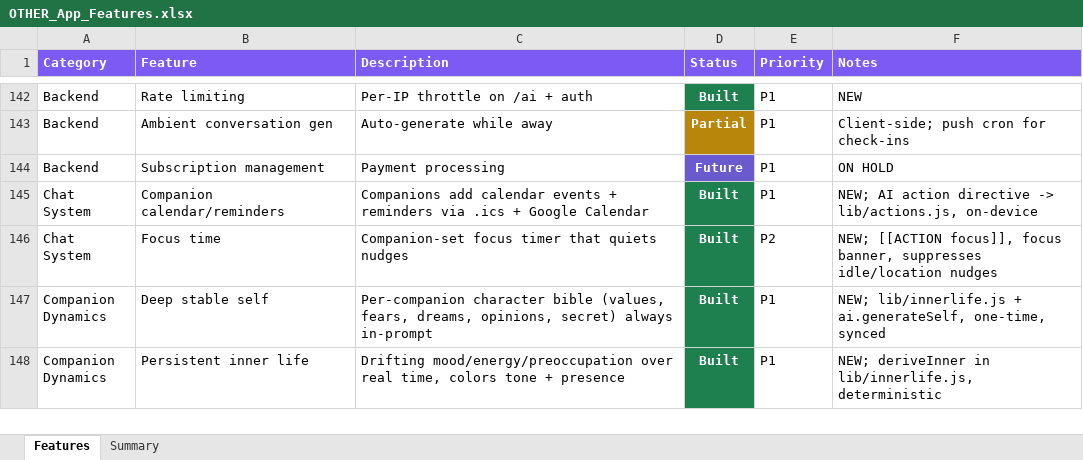
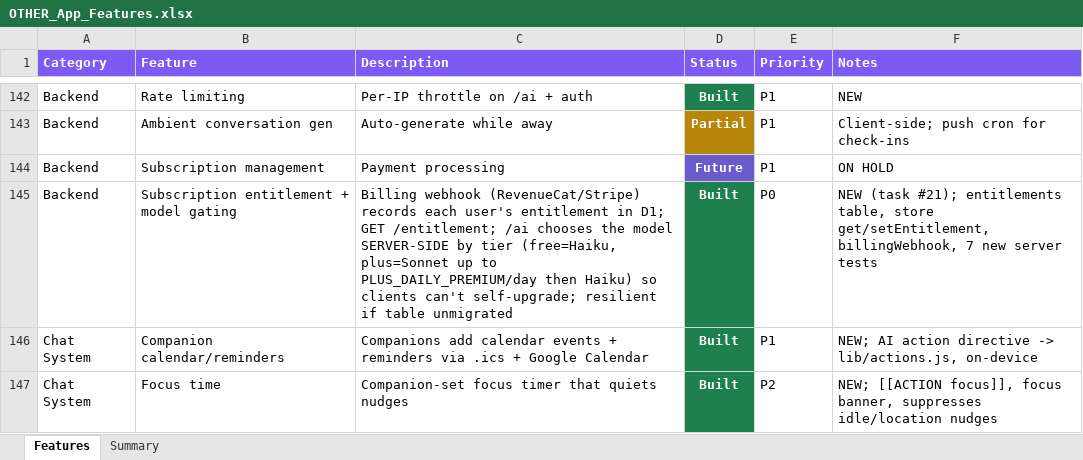
Before and after one commit to lilkkjo082004/other-app, an Excel workbook: docs/OTHER_App_Features.xlsx, sheet Features, drawn as a sheet; only a part is shown, gaps mark what is left out; the shorter side is filled out with more unchanged rows; values as stored, in another font and other column widths than the file's, no borders; the diff names each change by its address in the sheet, - before the commit and + after, or states it on an @@ line.

```diff
--- a/docs/OTHER_App_Features.xlsx (sheet Features)
+++ b/docs/OTHER_App_Features.xlsx (sheet Features)
+row 145: Backend | Subscription entitlement + model gating | Billing webhook (RevenueCat/Stripe) records each user's entitlement in D1; GET /entitlement; /ai chooses the model SERVER-SIDE by tier (free=Haiku, plus=Sonnet up to PLUS_DAILY_PREMIUM/day then Haiku) so clients can't self-upgrade; resilient if table unmigrated | Built | P0 | NEW (task #21); entitlements table, store get/setEntitlement, billingWebhook, 7 new server tests
```
Also changed, not shown: sheet Summary, 10 other files.
